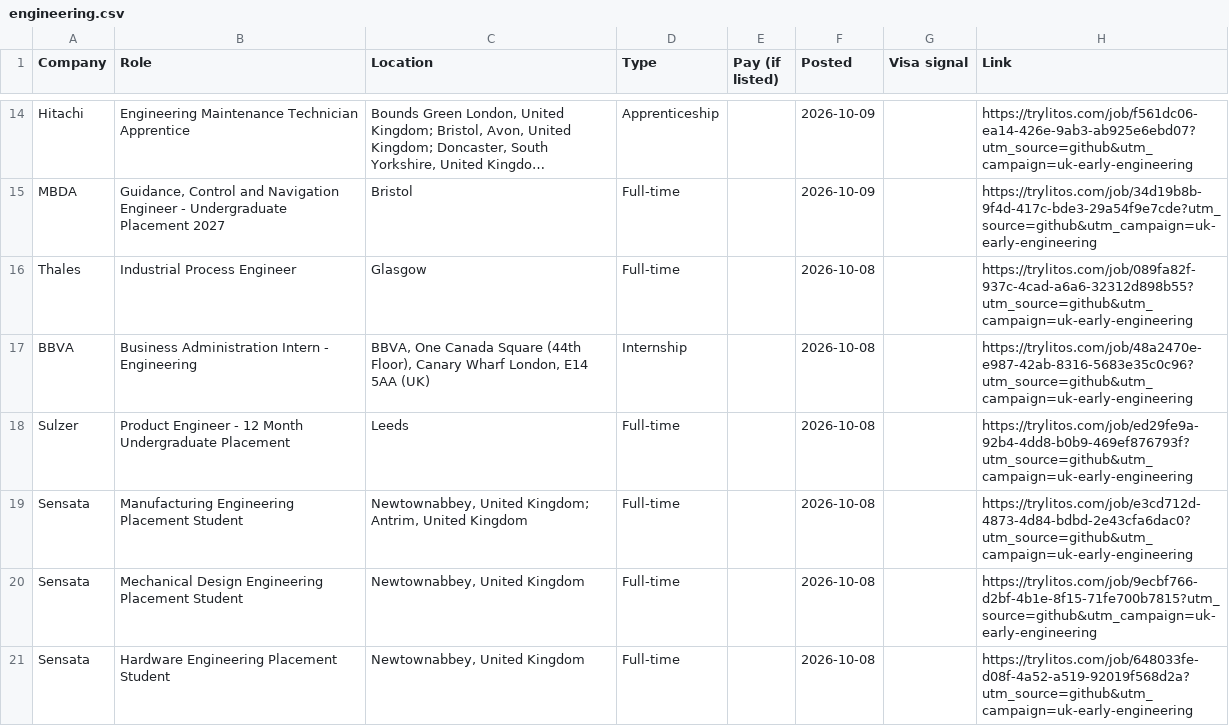
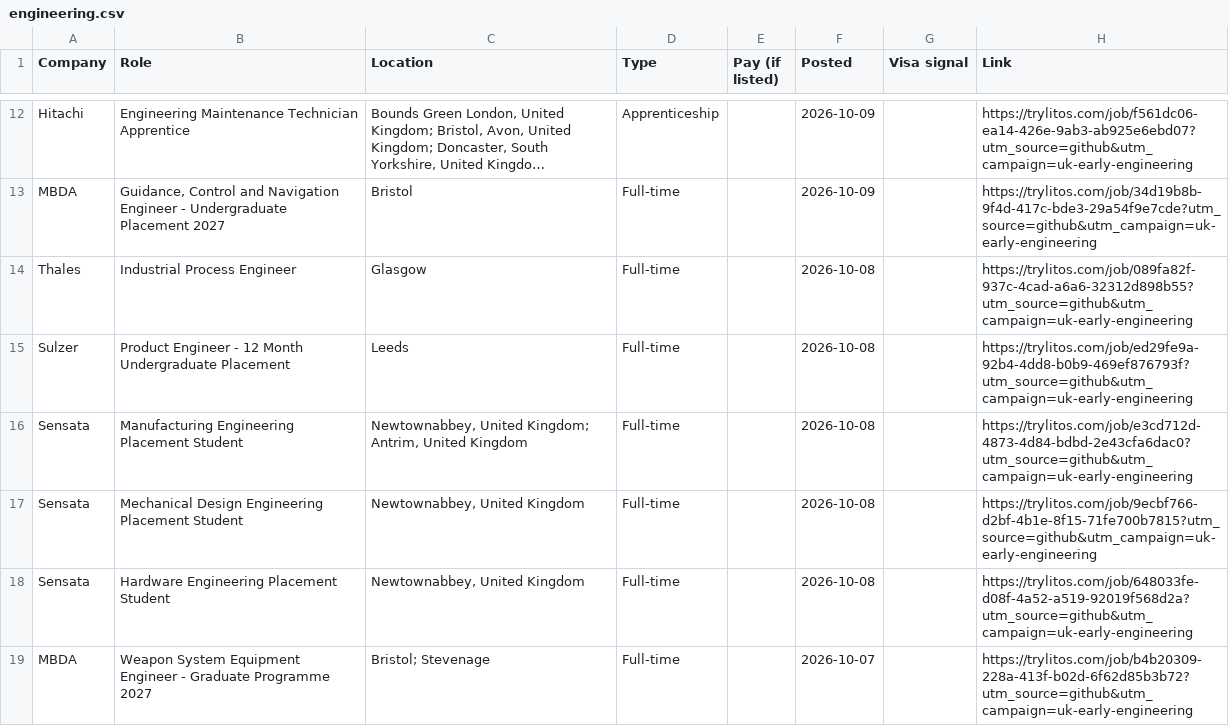
Before and after one commit to mehek-builds/UK-Graduate-Jobs-and-Internships, a CSV file: csv/engineering.csv, drawn as a sheet; only a part is shown, gaps mark what is left out; the shorter side is filled out with more unchanged rows; long unchanged cells end in …; the diff covers the shown part only; the diff names each change by its address in the sheet, - before the commit and + after, or states it on an @@ line.

```diff
--- a/csv/engineering.csv
+++ b/csv/engineering.csv
-row 17: BBVA | Business Administration Intern - Engineering | BBVA, One Canada Square (44th Floor), Canary Wharf London, E14 5AA (UK) | Internship |  | 2026-10-08 |  | https://trylitos.com/job/48a2470e-e987-42ab-8316-5683e35c0c96?utm_source=github&utm_campaign=uk-early-engineering
```
Also changed, not shown: 7 removed rows elsewhere in this file, csv/all.csv, csv/finance-accounting.csv, 7 other files.
